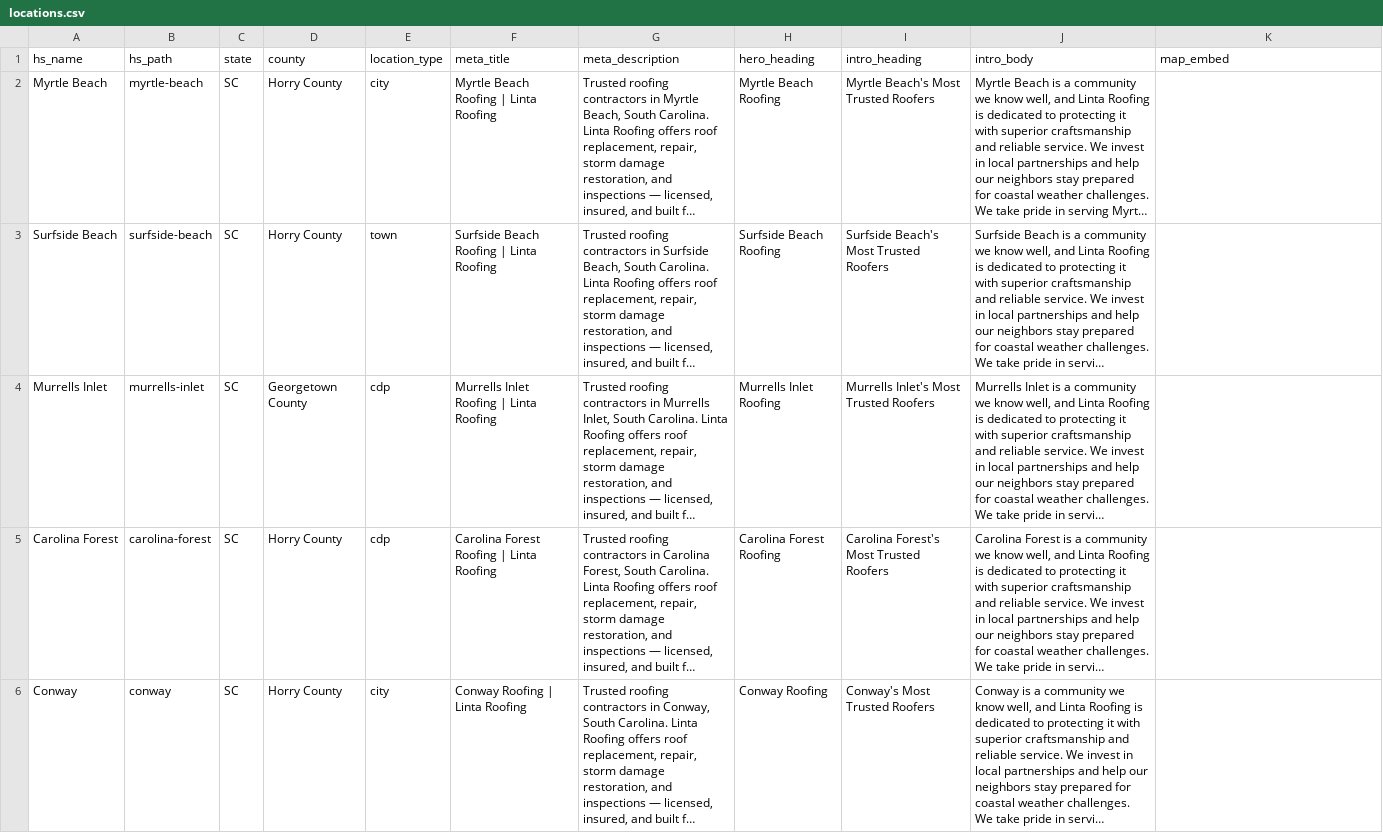
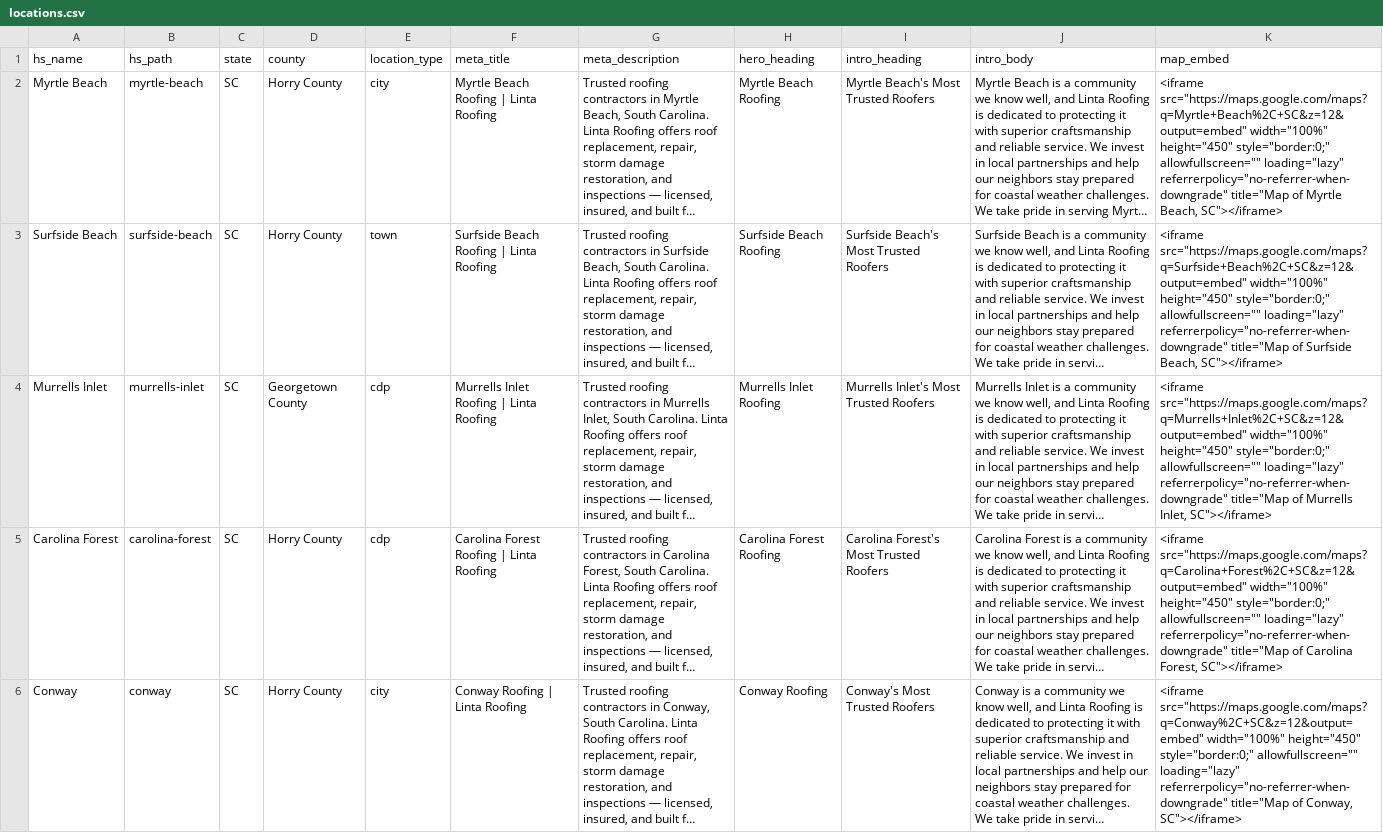
Before and after one commit to FabioSebs/hubspot-themes, a CSV file: schema/locations.csv, drawn as a sheet; only a part is shown; long unchanged cells end in …; the diff covers the shown part only; the diff names each change by its address in the sheet, - before the commit and + after, or states it on an @@ line.

Commit message:
feat: add google map embed to schema

```diff
--- a/schema/locations.csv
+++ b/schema/locations.csv
-K2 (map_embed): (empty)
+K2 (map_embed): <iframe src="https://maps.google.com/maps?q=Myrtle+Beach%2C+SC&z=12&output=embed" width="100%" height="450" style="border:0;" allowfullscreen="" loading="lazy" referrerpolicy="no-referrer-when-downgrade" title="Map of Myrtle Beach, SC"></iframe>
-K3 (map_embed): (empty)
+K3 (map_embed): <iframe src="https://maps.google.com/maps?q=Surfside+Beach%2C+SC&z=12&output=embed" width="100%" height="450" style="border:0;" allowfullscreen="" loading="lazy" referrerpolicy="no-referrer-when-downgrade" title="Map of Surfside Beach, SC"></iframe>
-K4 (map_embed): (empty)
+K4 (map_embed): <iframe src="https://maps.google.com/maps?q=Murrells+Inlet%2C+SC&z=12&output=embed" width="100%" height="450" style="border:0;" allowfullscreen="" loading="lazy" referrerpolicy="no-referrer-when-downgrade" title="Map of Murrells Inlet, SC"></iframe>
-K5 (map_embed): (empty)
+K5 (map_embed): <iframe src="https://maps.google.com/maps?q=Carolina+Forest%2C+SC&z=12&output=embed" width="100%" height="450" style="border:0;" allowfullscreen="" loading="lazy" referrerpolicy="no-referrer-when-downgrade" title="Map of Carolina Forest, SC"></iframe>
-K6 (map_embed): (empty)
+K6 (map_embed): <iframe src="https://maps.google.com/maps?q=Conway%2C+SC&z=12&output=embed" width="100%" height="450" style="border:0;" allowfullscreen="" loading="lazy" referrerpolicy="no-referrer-when-downgrade" title="Map of Conway, SC"></iframe>
```
Also changed, not shown: 13 edited cells elsewhere in this file.
